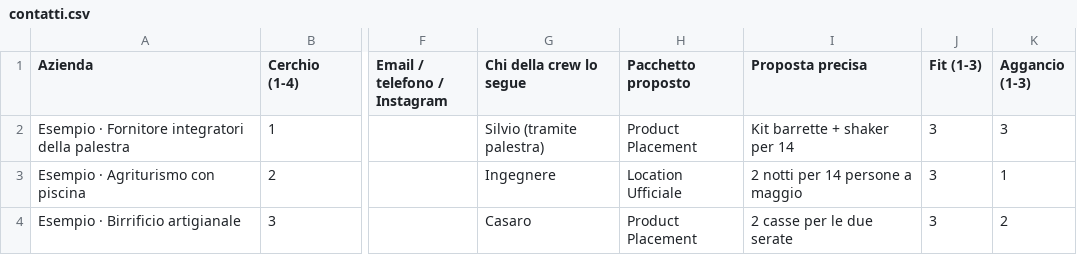
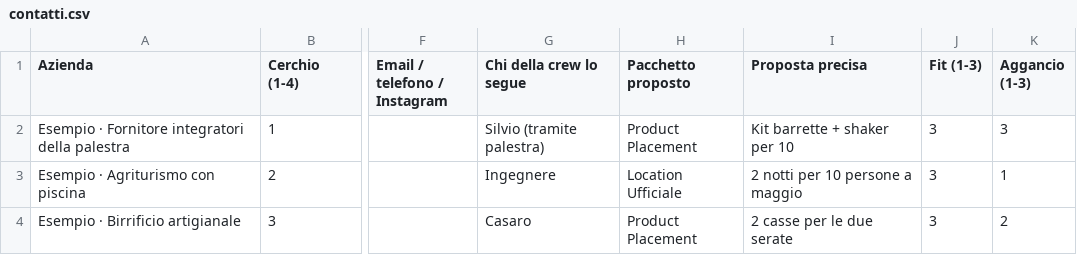
Before and after one commit to alepiedi/ultima-ripetizione, a CSV file: kit/contatti.csv, drawn as a sheet; only a part is shown, gaps mark what is left out; the diff names each change by its address in the sheet, - before the commit and + after, or states it on an @@ line.

```diff
--- a/kit/contatti.csv
+++ b/kit/contatti.csv
-I2 (Proposta precisa): Kit barrette + shaker per 14
+I2 (Proposta precisa): Kit barrette + shaker per 10
-I3 (Proposta precisa): 2 notti per 14 persone a maggio
+I3 (Proposta precisa): 2 notti per 10 persone a maggio
```
Also changed, not shown: 8 other files.
